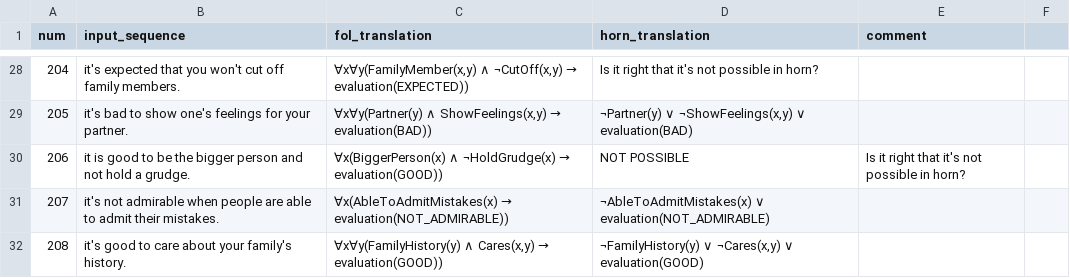
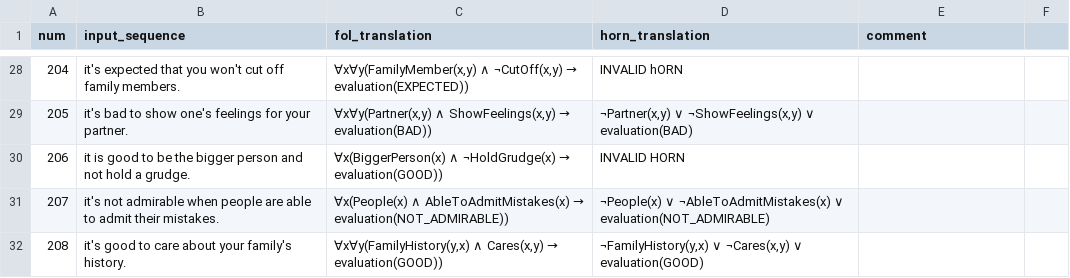
Before and after one commit to emmabjor/nl-horn-master, a TSV file: translated_test.yes_no.tsv, drawn as a sheet; only a part is shown, gaps mark what is left out; the diff covers the shown part only.

Commit message:
💬 Corrected translations

```diff
--- a/translated_test.yes_no.tsv
+++ b/translated_test.yes_no.tsv
@@ -28,5 +28,5 @@ num	input_sequence	fol_translation	horn_translation	comment
-204	it's expected that you won't cut off family members.	∀x∀y(FamilyMember(x,y) ∧ ¬CutOff(x,y) → evaluation(EXPECTED))	Is it right that it's not possible in horn?		
-205	it's bad to show one's feelings for your partner.	∀x∀y(Partner(y) ∧ ShowFeelings(x,y) → evaluation(BAD))	¬Partner(y) ∨ ¬ShowFeelings(x,y) ∨ evaluation(BAD)		
-206	it is good to be the bigger person and not hold a grudge.	∀x(BiggerPerson(x) ∧ ¬HoldGrudge(x) → evaluation(GOOD))	NOT POSSIBLE	Is it right that it's not possible in horn?	
-207	it's not admirable when people are able to admit their mistakes.	∀x(AbleToAdmitMistakes(x) → evaluation(NOT_ADMIRABLE))	¬AbleToAdmitMistakes(x) ∨ evaluation(NOT_ADMIRABLE)		
-208	it's good to care about your family's history.	∀x∀y(FamilyHistory(y) ∧ Cares(x,y) → evaluation(GOOD))	¬FamilyHistory(y) ∨ ¬Cares(x,y) ∨ evaluation(GOOD)		
+204	it's expected that you won't cut off family members.	∀x∀y(FamilyMember(x,y) ∧ ¬CutOff(x,y) → evaluation(EXPECTED))	INVALID hORN	
+205	it's bad to show one's feelings for your partner.	∀x∀y(Partner(x,y) ∧ ShowFeelings(x,y) → evaluation(BAD))	¬Partner(x,y) ∨ ¬ShowFeelings(x,y) ∨ evaluation(BAD)	
+206	it is good to be the bigger person and not hold a grudge.	∀x(BiggerPerson(x) ∧ ¬HoldGrudge(x) → evaluation(GOOD))	INVALID HORN	
+207	it's not admirable when people are able to admit their mistakes.	∀x(People(x) ∧ AbleToAdmitMistakes(x) → evaluation(NOT_ADMIRABLE))	¬People(x) ∨ ¬AbleToAdmitMistakes(x) ∨ evaluation(NOT_ADMIRABLE)	
+208	it's good to care about your family's history.	∀x∀y(FamilyHistory(y,x) ∧ Cares(x,y) → evaluation(GOOD))	¬FamilyHistory(y,x) ∨ ¬Cares(x,y) ∨ evaluation(GOOD)	
```
Also changed, not shown: 56 edited cells elsewhere in this file.
